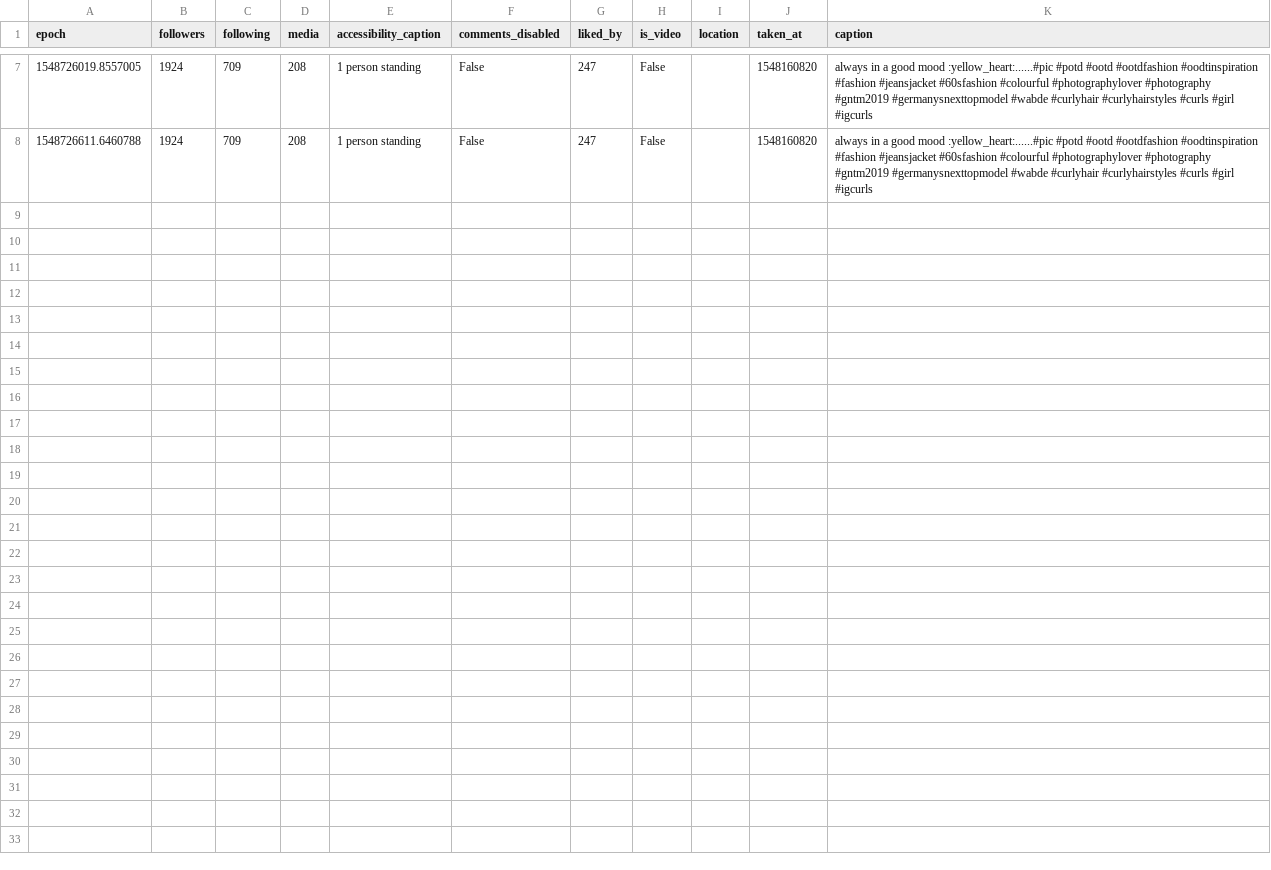
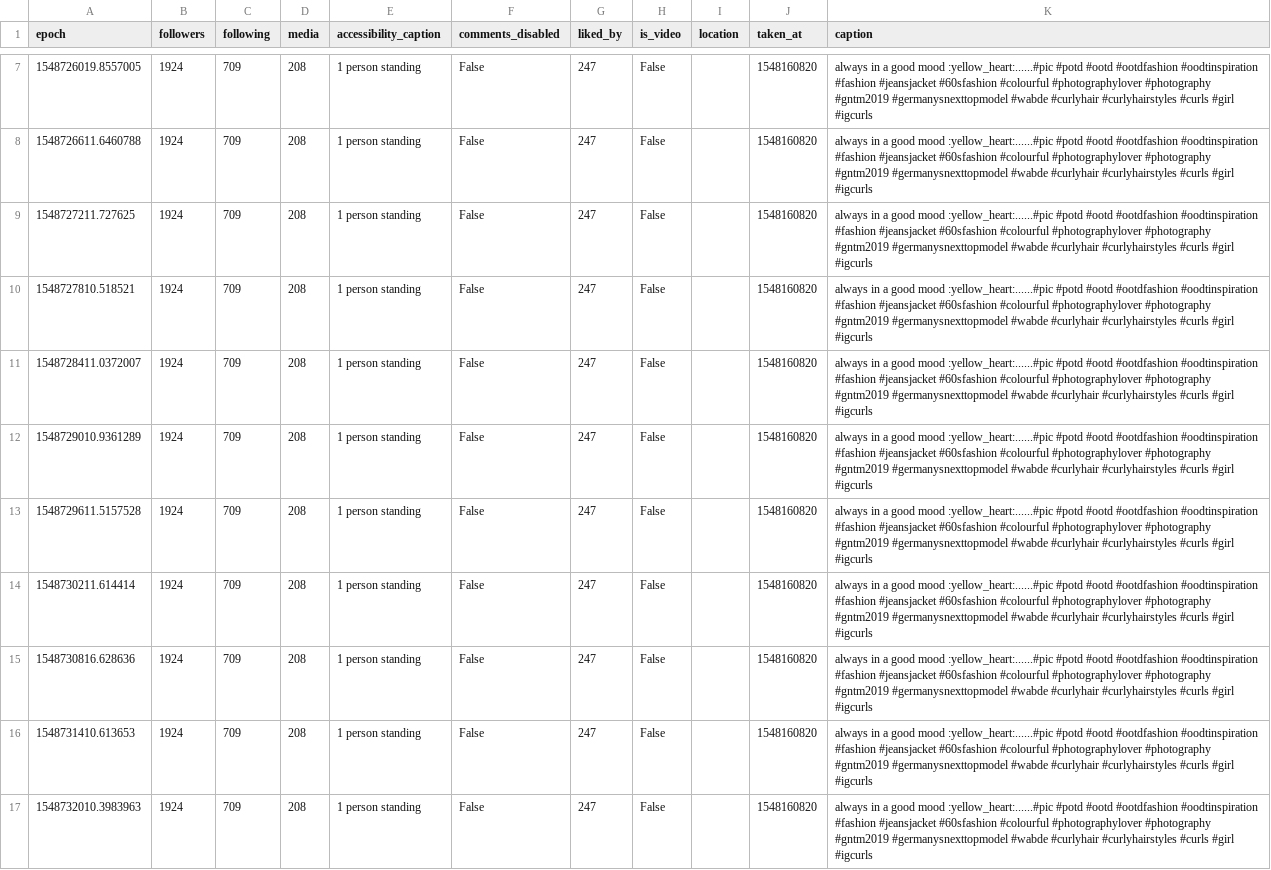
Before and after one commit to 030jmk/gntm2019, a CSV file: joellejuana.csv, drawn as a sheet; only a part is shown, gaps mark what is left out; the diff covers the shown part only.

```diff
--- a/joellejuana.csv
+++ b/joellejuana.csv
@@ -8 +8,10 @@ epoch,followers,following,media,accessibility_caption,comments_disabled,liked_by
 1548726611.6460788,1924,709,208,1 person standing,False,247,False,,1548160820,always in a good mood :yellow_heart:......#pic #potd #ootd #ootdfashion #oodtinspiration #fashion #jeansjacket #60sfashion #colourful #photographylover #photography #gntm2019 #germanysnexttopmodel #wabde #curlyhair #curlyhairstyles #curls #girl #igcurls
+1548727211.727625,1924,709,208,1 person standing,False,247,False,,1548160820,always in a good mood :yellow_heart:......#pic #potd #ootd #ootdfashion #oodtinspiration #fashion #jeansjacket #60sfashion #colourful #photographylover #photography #gntm2019 #germanysnexttopmodel #wabde #curlyhair #curlyhairstyles #curls #girl #igcurls
+1548727810.518521,1924,709,208,1 person standing,False,247,False,,1548160820,always in a good mood :yellow_heart:......#pic #potd #ootd #ootdfashion #oodtinspiration #fashion #jeansjacket #60sfashion #colourful #photographylover #photography #gntm2019 #germanysnexttopmodel #wabde #curlyhair #curlyhairstyles #curls #girl #igcurls
+1548728411.0372007,1924,709,208,1 person standing,False,247,False,,1548160820,always in a good mood :yellow_heart:......#pic #potd #ootd #ootdfashion #oodtinspiration #fashion #jeansjacket #60sfashion #colourful #photographylover #photography #gntm2019 #germanysnexttopmodel #wabde #curlyhair #curlyhairstyles #curls #girl #igcurls
+1548729010.9361289,1924,709,208,1 person standing,False,247,False,,1548160820,always in a good mood :yellow_heart:......#pic #potd #ootd #ootdfashion #oodtinspiration #fashion #jeansjacket #60sfashion #colourful #photographylover #photography #gntm2019 #germanysnexttopmodel #wabde #curlyhair #curlyhairstyles #curls #girl #igcurls
+1548729611.5157528,1924,709,208,1 person standing,False,247,False,,1548160820,always in a good mood :yellow_heart:......#pic #potd #ootd #ootdfashion #oodtinspiration #fashion #jeansjacket #60sfashion #colourful #photographylover #photography #gntm2019 #germanysnexttopmodel #wabde #curlyhair #curlyhairstyles #curls #girl #igcurls
+1548730211.614414,1924,709,208,1 person standing,False,247,False,,1548160820,always in a good mood :yellow_heart:......#pic #potd #ootd #ootdfashion #oodtinspiration #fashion #jeansjacket #60sfashion #colourful #photographylover #photography #gntm2019 #germanysnexttopmodel #wabde #curlyhair #curlyhairstyles #curls #girl #igcurls
+1548730816.628636,1924,709,208,1 person standing,False,247,False,,1548160820,always in a good mood :yellow_heart:......#pic #potd #ootd #ootdfashion #oodtinspiration #fashion #jeansjacket #60sfashion #colourful #photographylover #photography #gntm2019 #germanysnexttopmodel #wabde #curlyhair #curlyhairstyles #curls #girl #igcurls
+1548731410.613653,1924,709,208,1 person standing,False,247,False,,1548160820,always in a good mood :yellow_heart:......#pic #potd #ootd #ootdfashion #oodtinspiration #fashion #jeansjacket #60sfashion #colourful #photographylover #photography #gntm2019 #germanysnexttopmodel #wabde #curlyhair #curlyhairstyles #curls #girl #igcurls
+1548732010.3983963,1924,709,208,1 person standing,False,247,False,,1548160820,always in a good mood :yellow_heart:......#pic #potd #ootd #ootdfashion #oodtinspiration #fashion #jeansjacket #60sfashion #colourful #photographylover #photography #gntm2019 #germanysnexttopmodel #wabde #curlyhair #curlyhairstyles #curls #girl #igcurls
```
Also changed, not shown: 9 added rows elsewhere in this file, annkathrin.gr.csv, caro_kr_.csv, 24 other files.
